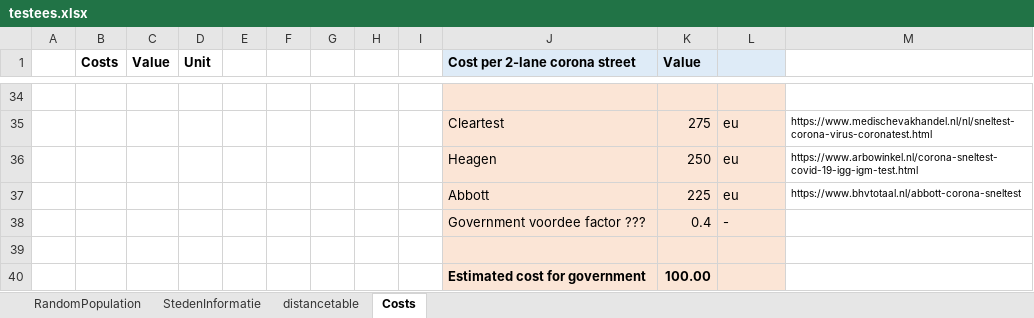
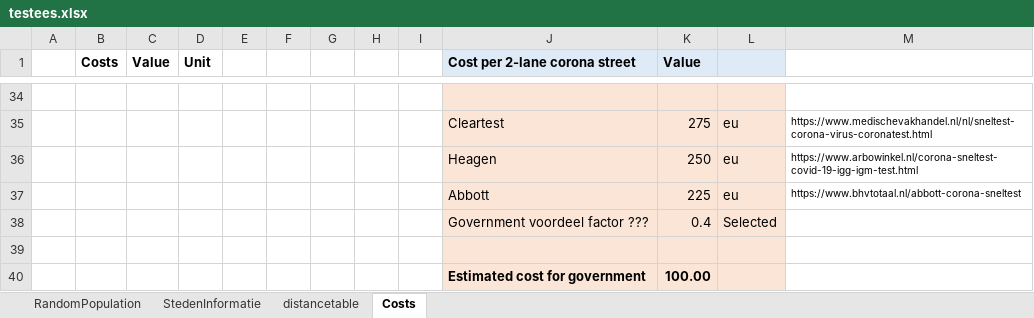
Before and after one commit to erikbaas/Optimising_Covid_Test_Allocations, an Excel workbook: testees.xlsx, sheet Costs, drawn as a sheet; only a part is shown, gaps mark what is left out; values as stored, in another font and other column widths than the file's, no borders; the diff names each change by its address in the sheet, - before the commit and + after, or states it on an @@ line.

Commit message:
Excel voor Josh

```diff
--- a/testees.xlsx (sheet Costs)
+++ b/testees.xlsx (sheet Costs)
-J38 (Cost per 2-lane corona street): Government voordee factor ???
+J38 (Cost per 2-lane corona street): Government voordeel factor ???
-L38: -
+L38: Selected
```
